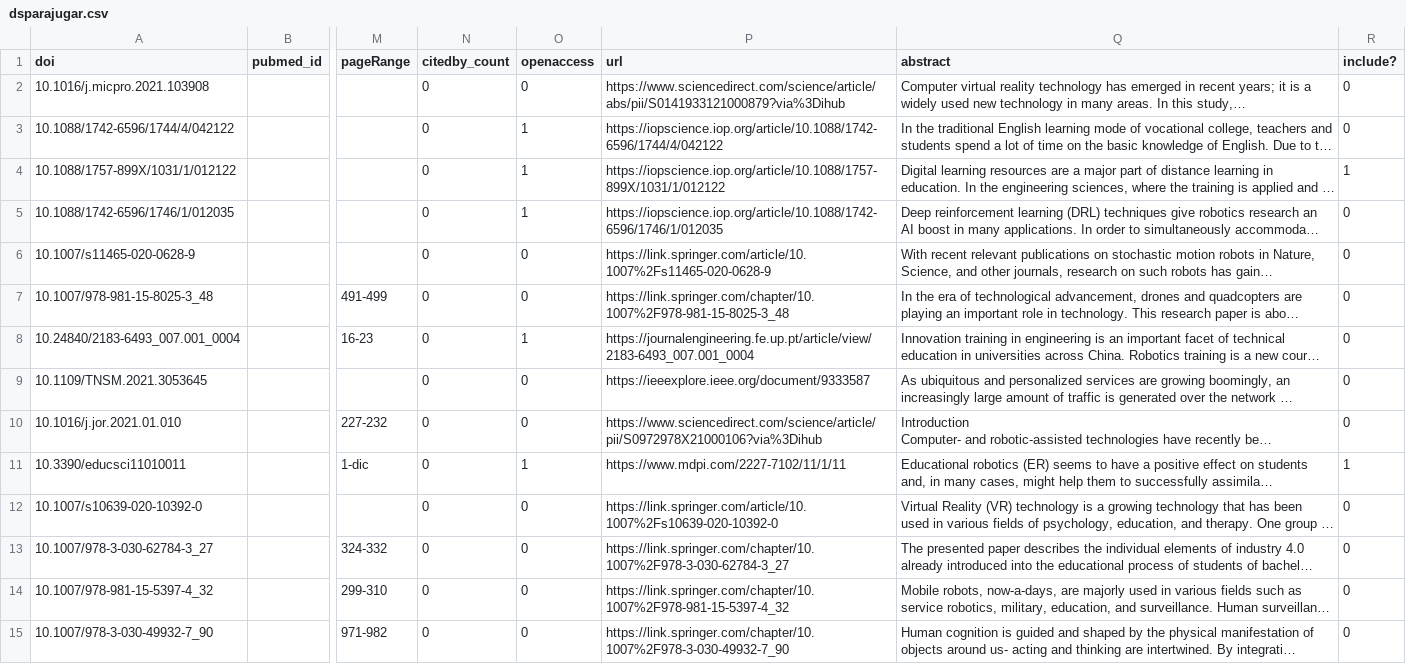
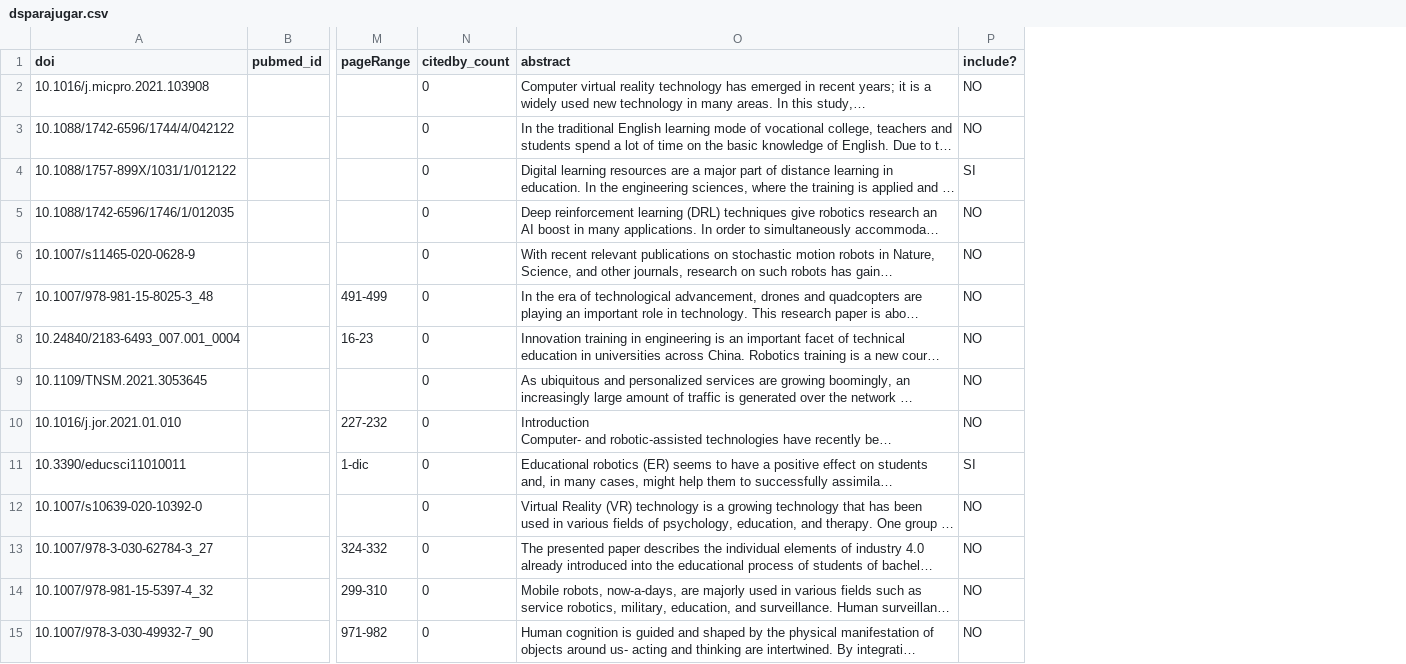
Before and after one commit to gzabala/ml, a CSV file: dsparajugar.csv, drawn as a sheet; only a part is shown, gaps mark what is left out; long unchanged cells end in …; removed rows and columns are numbered as before the commit, all else as after; the diff covers the shown part only; the diff names each change by its address in the sheet, - before the commit and + after, or states it on an @@ line.

Commit message:
Add files via upload
Actualización datasets

```diff
--- a/dsparajugar.csv
+++ b/dsparajugar.csv
-column O (openaccess), rows 2-15: 0 | 1 | 1 | 1 | 0 | 0 | 1 | 0 | 0 | 1 | 0 | 0 | 0 | 0
-column P (url), rows 2-15: https://www.sciencedirect.com/science/article/abs/pii/S0141933121000879?via%3Dihub | https://iopscience.iop.org/article/10.1088/1742-6596/1744/4/042122 | https://iopscience.iop.org/article/10.1088/1757-899X/1031/1/012122 | https://iopscience.iop.org/article/10.1088/1742-6596/1746/1/012035 | https://link.springer.com/article/10.1007%2Fs11465-020-0628-9 | https://link.springer.com/chapter/10.1007%2F978-981-15-8025-3_48 | https://journalengineering.fe.up.pt/article/view/2183-6493_007.001_0004 | https://ieeexplore.ieee.org/document/9333587 | https://www.sciencedirect.com/science/article/pii/S0972978X21000106?via%3Dihub | https://www.mdpi.com/2227-7102/11/1/11 | https://link.springer.com/article/10.1007%2Fs10639-020-10392-0 | https://link.springer.com/chapter/10.1007%2F978-3-030-62784-3_27 | https://link.springer.com/chapter/10.1007%2F978-981-15-5397-4_32 | https://link.springer.com/chapter/10.1007%2F978-3-030-49932-7_90
-P2:P3 (include?): 0
+P2:P3 (include?): NO
-P4 (include?): 1
+P4 (include?): SI
-P5:P10 (include?): 0
+P5:P10 (include?): NO
-P11 (include?): 1
+P11 (include?): SI
-P12:P15 (include?): 0
+P12:P15 (include?): NO
```
Also changed, not shown: 51 edited cells elsewhere in this file, 1 other file.
